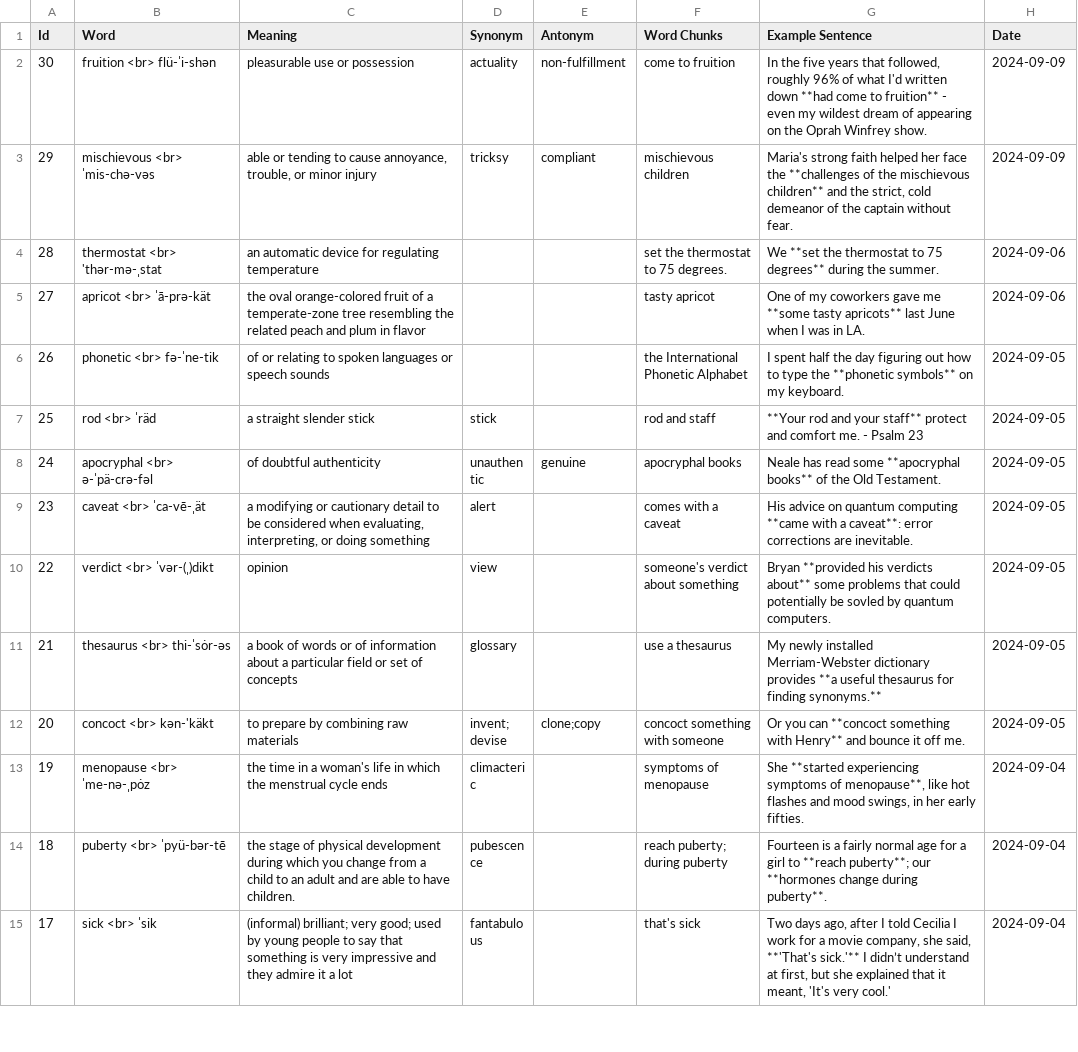
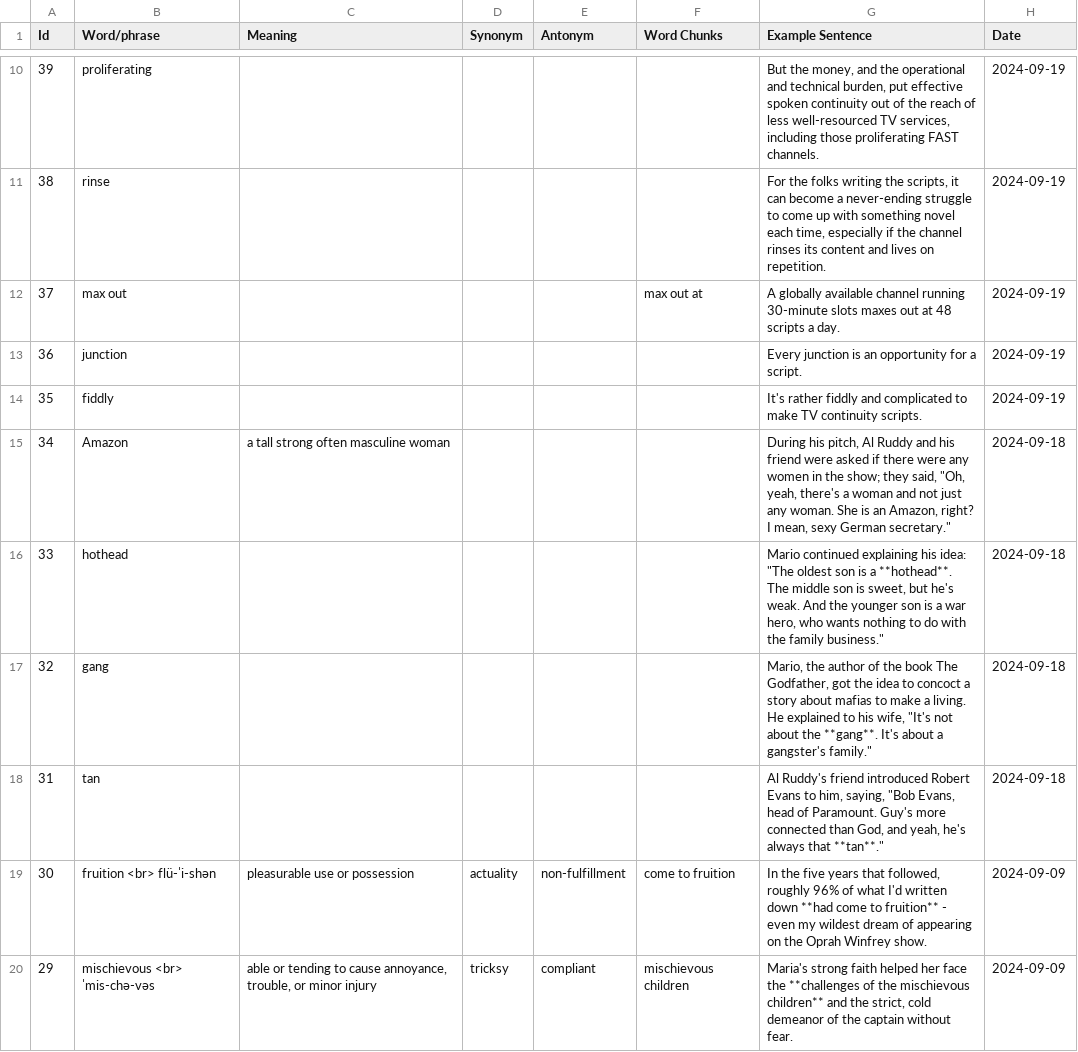
Before and after one commit to sliao7/home, a CSV file: _data/vocabulary.csv, drawn as a sheet; only a part is shown, gaps mark what is left out; the shorter side is filled out with more unchanged rows; the diff covers the shown part only.

```diff
--- a/_data/vocabulary.csv
+++ b/_data/vocabulary.csv
@@ -1 +1 @@
-Id,Word,Meaning,Synonym,Antonym,Word Chunks,Example Sentence,Date
+Id,Word/phrase,Meaning,Synonym,Antonym,Word Chunks,Example Sentence,Date
@@ -2 +10,10 @@ Id,Word,Meaning,Synonym,Antonym,Word Chunks,Example Sentence,Date
+39,proliferating,,,,,"But the money, and the operational and technical burden, put effective spoken continuity out of the reach of less well-resourced TV services, including those proliferating FAST channels.",2024-09-19
+38,rinse,,,,,"For the folks writing the scripts, it can become a never-ending struggle to come up with something novel each time, especially if the channel rinses its content and lives on repetition.",2024-09-19
+37,max out,,,,max out at,A globally available channel running 30-minute slots maxes out at 48 scripts a day.,2024-09-19
+36,junction,,,,,Every junction is an opportunity for a script.,2024-09-19
+35,fiddly,,,,,It's rather fiddly and complicated to make TV continuity scripts.,2024-09-19
+34,Amazon,a tall strong often masculine woman,,,,"During his pitch, Al Ruddy and his friend were asked if there were any women in the show; they said, ""Oh, yeah, there's a woman and not just any woman. She is an Amazon, right? I mean, sexy German secretary.""",2024-09-18
+33,hothead,,,,,"Mario continued explaining his idea: ""The oldest son is a **hothead**. The middle son is sweet, but he's weak. And the younger son is a war hero, who wants nothing to do with the family business.""",2024-09-18
+32,gang,,,,,"Mario, the author of the book The Godfather, got the idea to concoct a story about mafias to make a living. He explained to his wife, ""It's not about the **gang**. It's about a gangster's family.""",2024-09-18
+31,tan,,,,,"Al Ruddy's friend introduced Robert Evans to him, saying, ""Bob Evans, head of Paramount. Guy's more connected than God, and yeah, he's always that **tan**.""",2024-09-18
 30,fruition <br> flü-ˈi-shən,pleasurable use or possession,actuality,non-fulfillment,come to fruition,"In the five years that followed, roughly 96% of what I'd written down **had come to fruition** - even my wildest dream of appearing on the Oprah Winfrey show. ",2024-09-09
```
Also changed, not shown: 8 added rows elsewhere in this file, _data/bold_voice.csv, _data/movies.csv, 3 other files.
